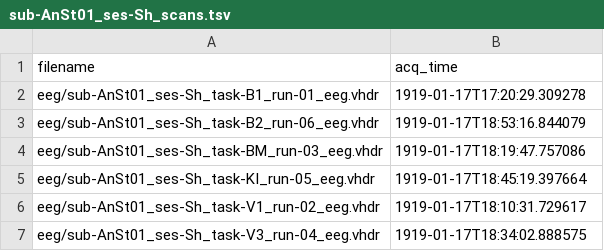
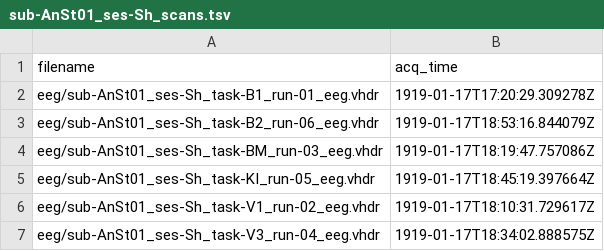
Before and after one commit to nemarDatasets/on006126, a TSV file: sub-AnSt01/ses-Sh/sub-AnSt01_ses-Sh_scans.tsv, drawn as a sheet.

```diff
--- a/sub-AnSt01/ses-Sh/sub-AnSt01_ses-Sh_scans.tsv
+++ b/sub-AnSt01/ses-Sh/sub-AnSt01_ses-Sh_scans.tsv
@@ -1,7 +1,7 @@
 filename	acq_time
-eeg/sub-AnSt01_ses-Sh_task-B1_run-01_eeg.vhdr	1919-01-17T17:20:29.309278
-eeg/sub-AnSt01_ses-Sh_task-B2_run-06_eeg.vhdr	1919-01-17T18:53:16.844079
-eeg/sub-AnSt01_ses-Sh_task-BM_run-03_eeg.vhdr	1919-01-17T18:19:47.757086
-eeg/sub-AnSt01_ses-Sh_task-KI_run-05_eeg.vhdr	1919-01-17T18:45:19.397664
-eeg/sub-AnSt01_ses-Sh_task-V1_run-02_eeg.vhdr	1919-01-17T18:10:31.729617
-eeg/sub-AnSt01_ses-Sh_task-V3_run-04_eeg.vhdr	1919-01-17T18:34:02.888575
+eeg/sub-AnSt01_ses-Sh_task-B1_run-01_eeg.vhdr	1919-01-17T17:20:29.309278Z
+eeg/sub-AnSt01_ses-Sh_task-B2_run-06_eeg.vhdr	1919-01-17T18:53:16.844079Z
+eeg/sub-AnSt01_ses-Sh_task-BM_run-03_eeg.vhdr	1919-01-17T18:19:47.757086Z
+eeg/sub-AnSt01_ses-Sh_task-KI_run-05_eeg.vhdr	1919-01-17T18:45:19.397664Z
+eeg/sub-AnSt01_ses-Sh_task-V1_run-02_eeg.vhdr	1919-01-17T18:10:31.729617Z
+eeg/sub-AnSt01_ses-Sh_task-V3_run-04_eeg.vhdr	1919-01-17T18:34:02.888575Z
```
Also changed, not shown: sub-AnSt01/ses-An/sub-AnSt01_ses-An_scans.tsv, sub-AnSt01/ses-Ca/sub-AnSt01_ses-Ca_scans.tsv, 15 other files.
